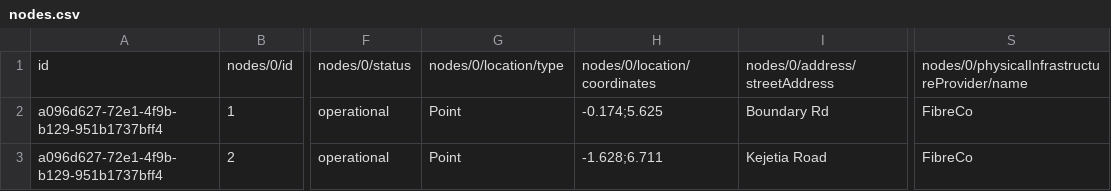
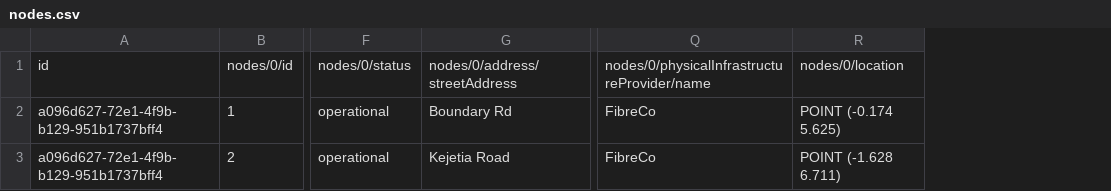
Before and after one commit to Open-Telecoms-Data/open-fibre-data-standard, a CSV file: examples/csv/nodes.csv, drawn as a sheet; only a part is shown, gaps mark what is left out; removed rows and columns are numbered as before the commit, all else as after; the diff names each change by its address in the sheet, - before the commit and + after, or states it on an @@ line.

```diff
--- a/examples/csv/nodes.csv
+++ b/examples/csv/nodes.csv
-column G, rows 1-3: nodes/0/location/type | Point | Point
-column H, rows 1-3: nodes/0/location/coordinates | -0.174;5.625 | -1.628;6.711
+column R, rows 1-3: nodes/0/location | POINT (-0.174 5.625) | POINT (-1.628 6.711)
```
Also changed, not shown: examples/csv/spans.csv, examples/csv/template/nodes.csv, 1 other file.
